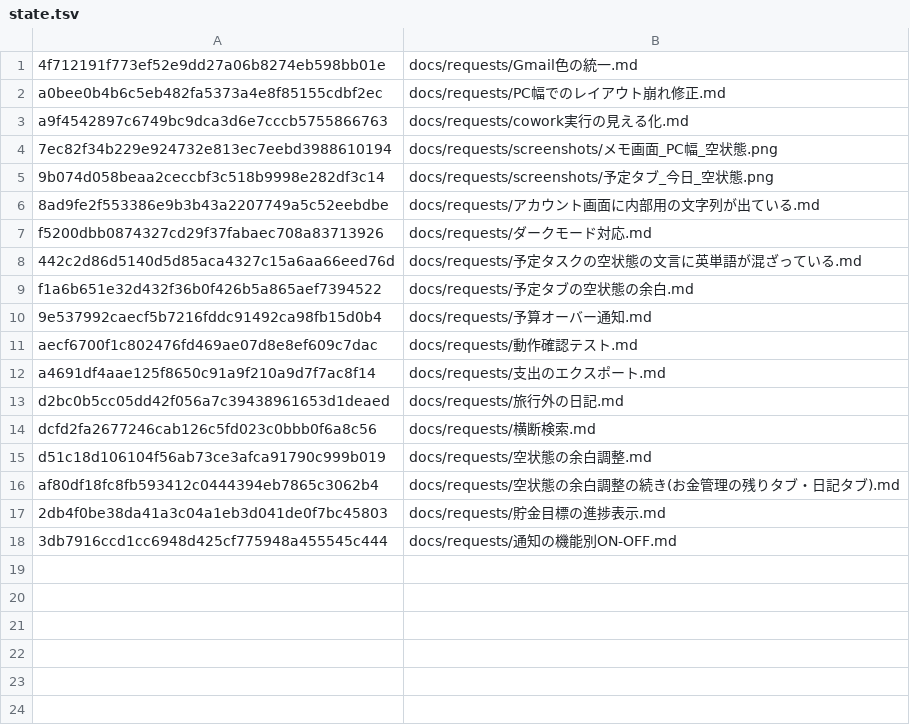
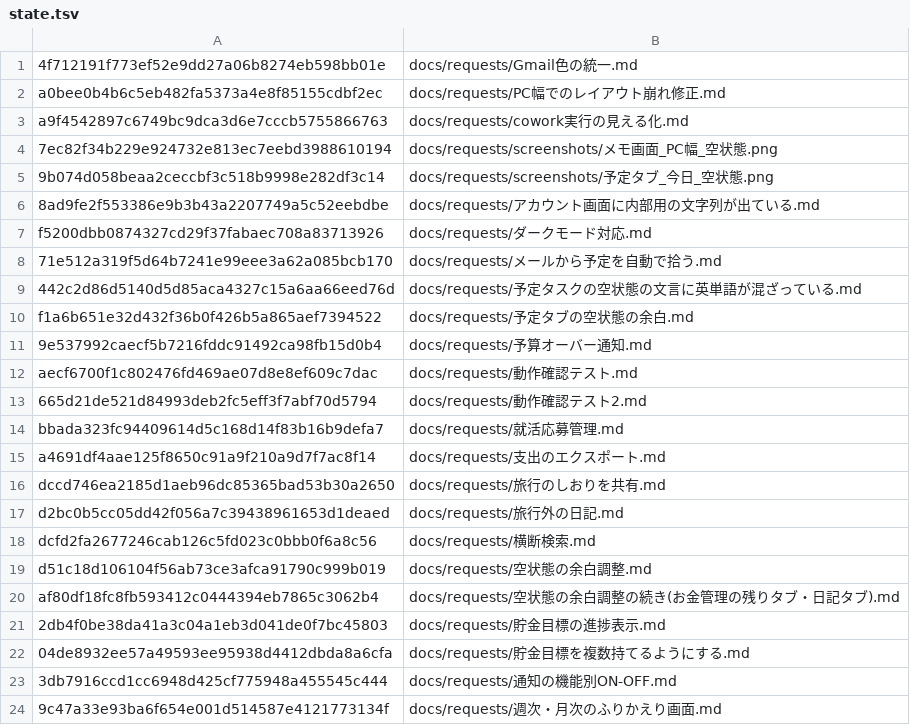
Before and after one commit to sigotoyou09231997-design/life-hub-dashboard, a TSV file: .cowork/state.tsv, drawn as a sheet; the diff names each change by its address in the sheet, - before the commit and + after, or states it on an @@ line.

```diff
--- a/.cowork/state.tsv
+++ b/.cowork/state.tsv
+row 8: 71e512a319f5d64b7241e99eee3a62a085bcb170 | docs/requests/メールから予定を自動で拾う.md
+row 13: 665d21de521d84993deb2fc5eff3f7abf70d5794 | docs/requests/動作確認テスト2.md
+row 14: bbada323fc94409614d5c168d14f83b16b9defa7 | docs/requests/就活応募管理.md
+row 16: dccd746ea2185d1aeb96dc85365bad53b30a2650 | docs/requests/旅行のしおりを共有.md
+row 22: 04de8932ee57a49593ee95938d4412dbda8a6cfa | docs/requests/貯金目標を複数持てるようにする.md
+row 24: 9c47a33e93ba6f654e001d514587e4121773134f | docs/requests/週次・月次のふりかえり画面.md
```
Also changed, not shown: 8 other files.
